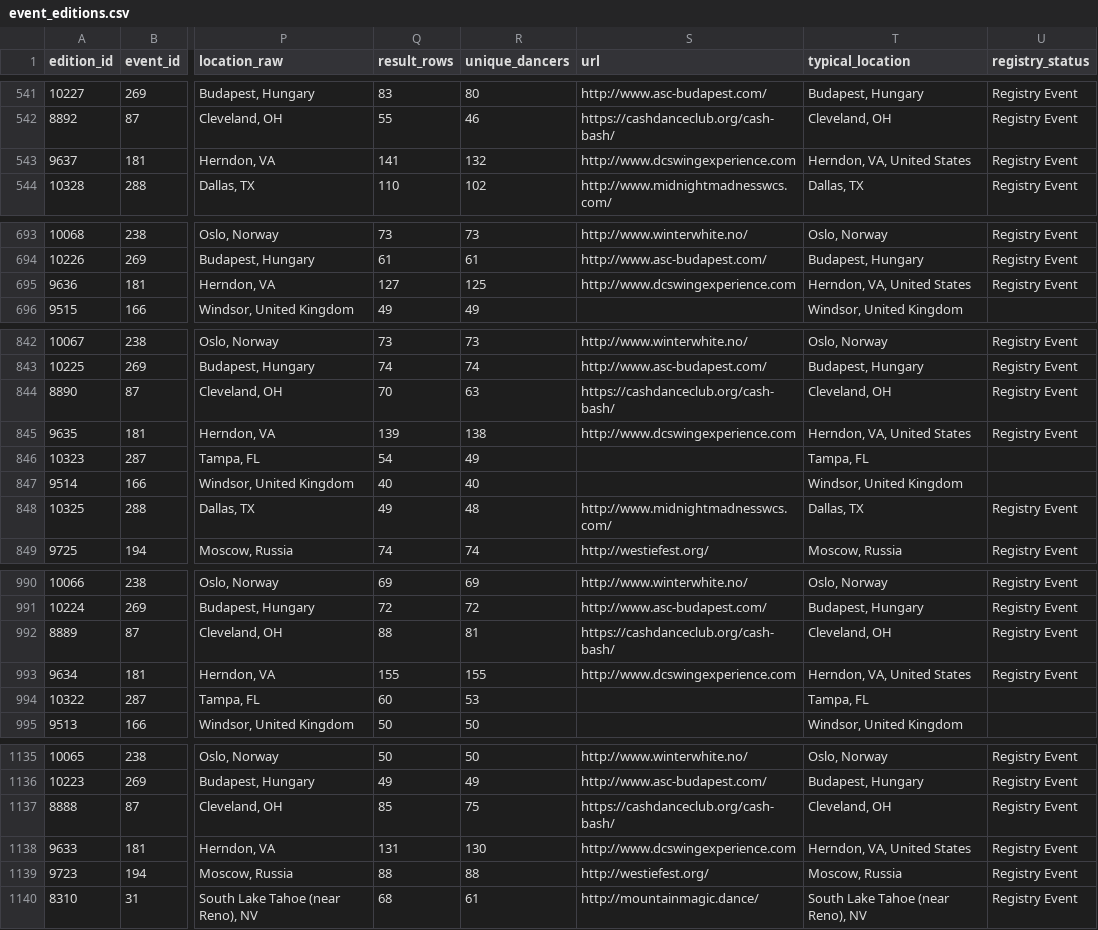
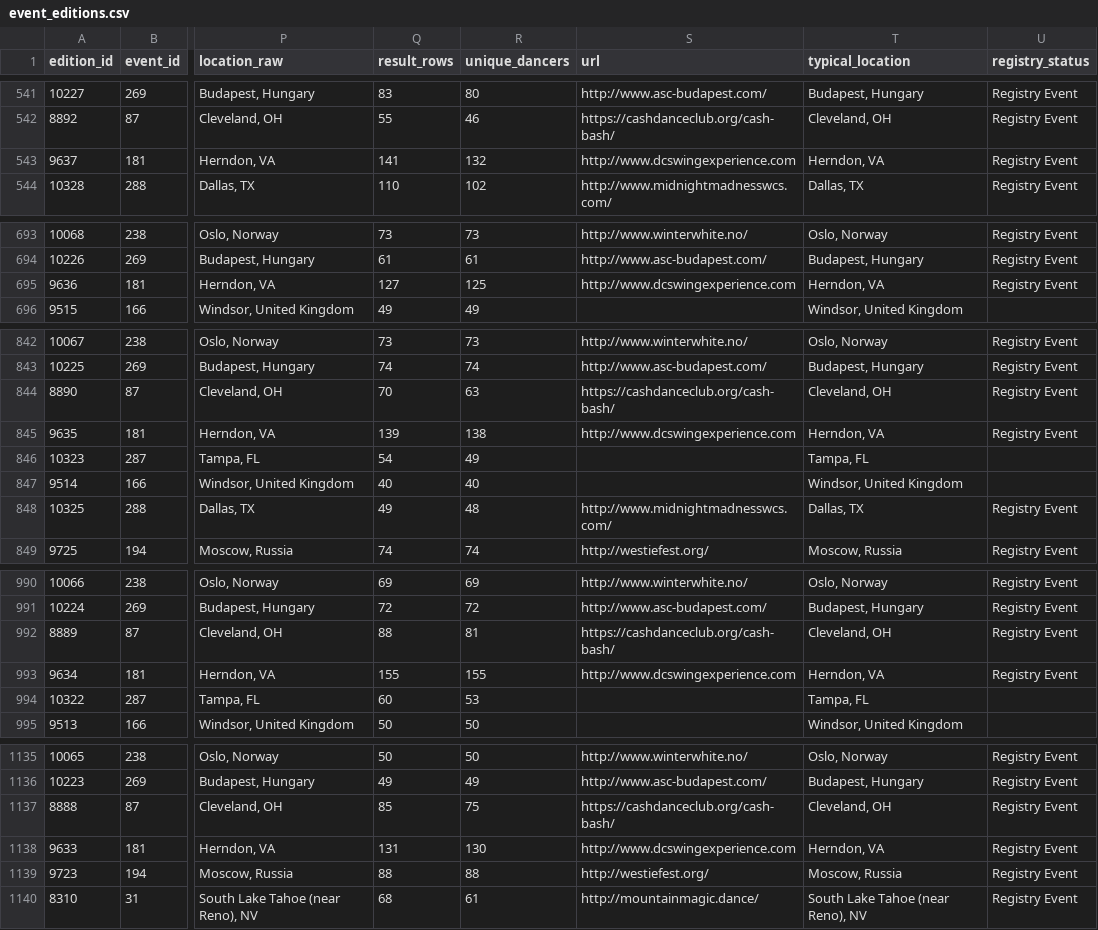
Before and after one commit to zlat1109/wsdc-data-pipeline, a CSV file: data/event_editions.csv, drawn as a sheet; only a part is shown, gaps mark what is left out; the diff covers the shown part only; the diff names each change by its address in the sheet, - before the commit and + after, or states it on an @@ line.

```diff
--- a/data/event_editions.csv
+++ b/data/event_editions.csv
-T543 (typical_location): Herndon, VA, United States
+T543 (typical_location): Herndon, VA
-T695 (typical_location): Herndon, VA, United States
+T695 (typical_location): Herndon, VA
-T845 (typical_location): Herndon, VA, United States
+T845 (typical_location): Herndon, VA
-T993 (typical_location): Herndon, VA, United States
+T993 (typical_location): Herndon, VA
-T1138 (typical_location): Herndon, VA, United States
+T1138 (typical_location): Herndon, VA
```
Also changed, not shown: 21 edited cells elsewhere in this file, data/event_catalog.csv, 4 other files.
